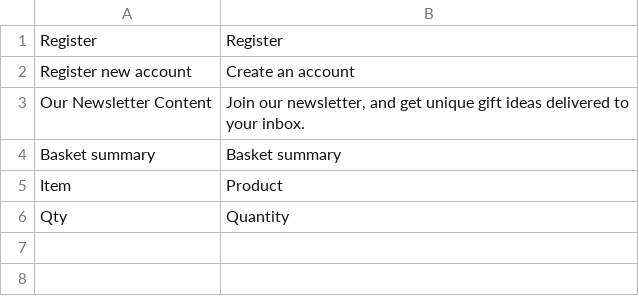
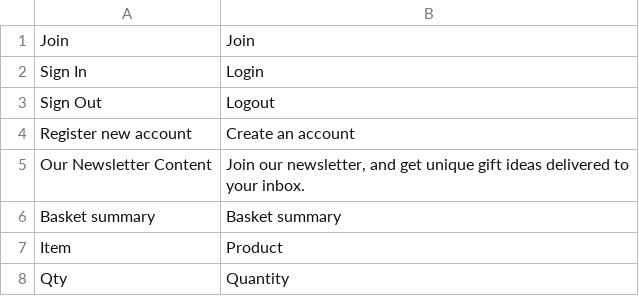
Before and after one commit to desertwinds/nomentu-theme, a CSV file: ultimo/i18n/en_GB.csv, drawn as a sheet; removed rows and columns are numbered as before the commit, all else as after; the diff names each change by its address in the sheet, - before the commit and + after, or states it on an @@ line.

```diff
--- a/ultimo/i18n/en_GB.csv
+++ b/ultimo/i18n/en_GB.csv
-row 1: Register | Register
+row 1: Join | Join
+row 2: Sign In | Login
+row 3: Sign Out | Logout
```
Also changed, not shown: 2 other files.
